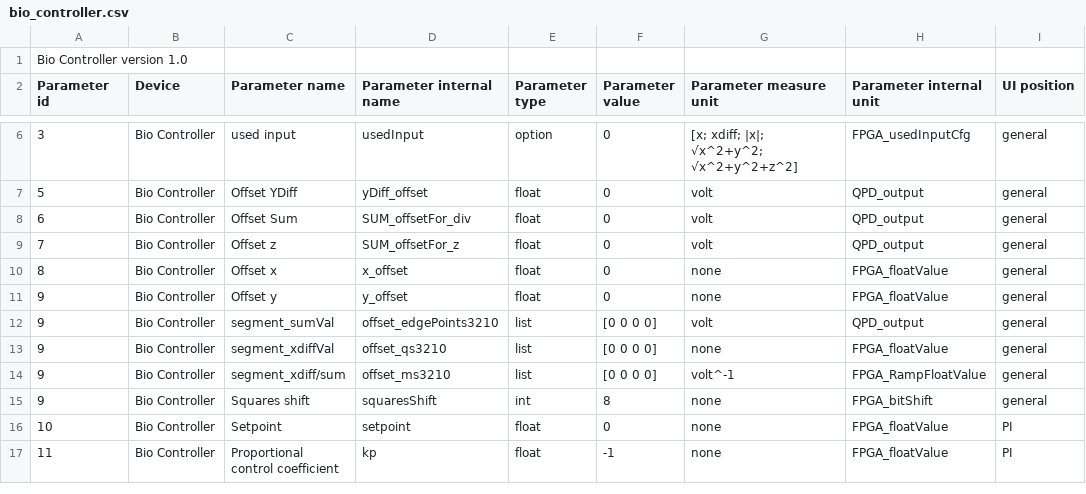
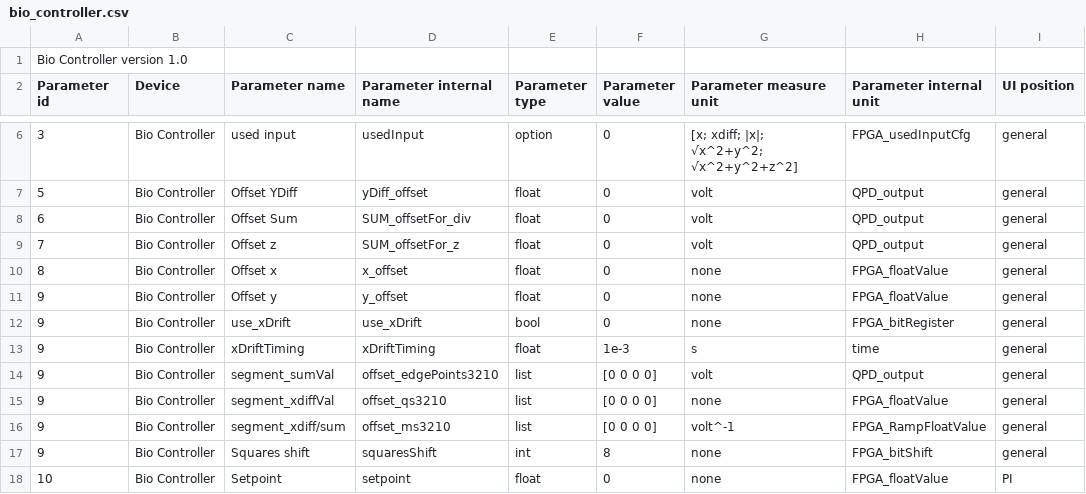
Before and after one commit to RiccardoFortiUnits/bioTweezer_fpga, a CSV file: external code/python/bio_controller.csv, drawn as a sheet; only a part is shown, gaps mark what is left out; the shorter side is filled out with more unchanged rows; the diff names each change by its address in the sheet, - before the commit and + after, or states it on an @@ line.

```diff
--- a/external code/python/bio_controller.csv
+++ b/external code/python/bio_controller.csv
+row 12: 9 | Bio Controller | use_xDrift | use_xDrift | bool | 0 | none | FPGA_bitRegister | general
+row 13: 9 | Bio Controller | xDriftTiming | xDriftTiming | float | 1e-3 | s | time | general
```
Also changed, not shown: 5 other files.
